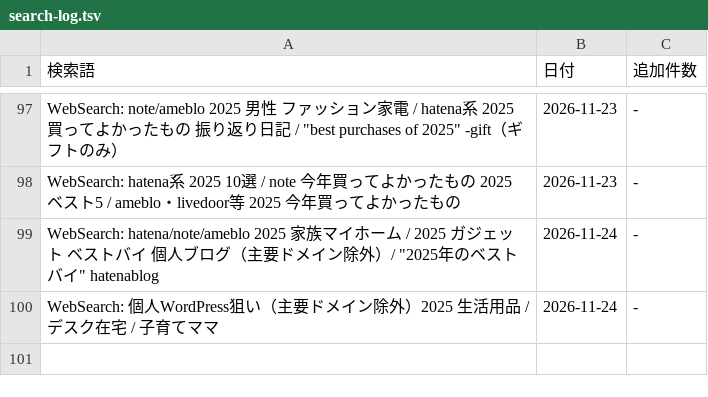
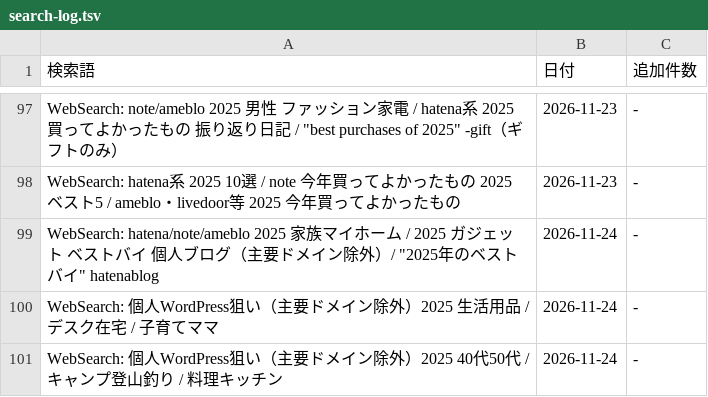
Before and after one commit to shuhei0916/korekae, a TSV file: data/2025/search-log.tsv, drawn as a sheet; only a part is shown, gaps mark what is left out; the diff names each change by its address in the sheet, - before the commit and + after, or states it on an @@ line.

```diff
--- a/data/2025/search-log.tsv
+++ b/data/2025/search-log.tsv
+row 101: WebSearch: 個人WordPress狙い（主要ドメイン除外）2025 40代50代 / キャンプ登山釣り / 料理キッチン | 2026-11-24 | -
```
Also changed, not shown: 6 other files.
